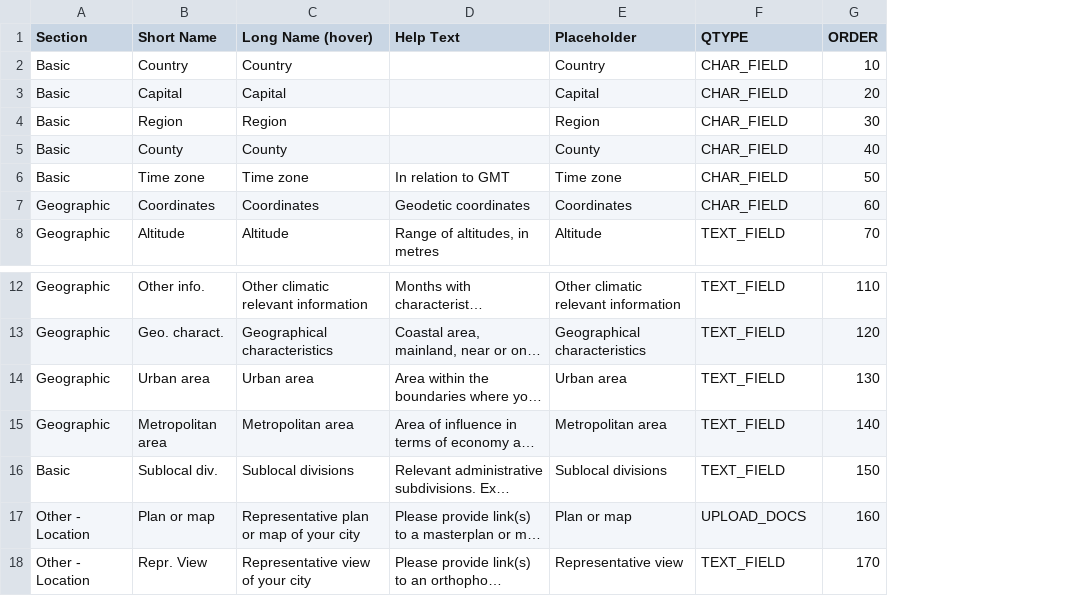
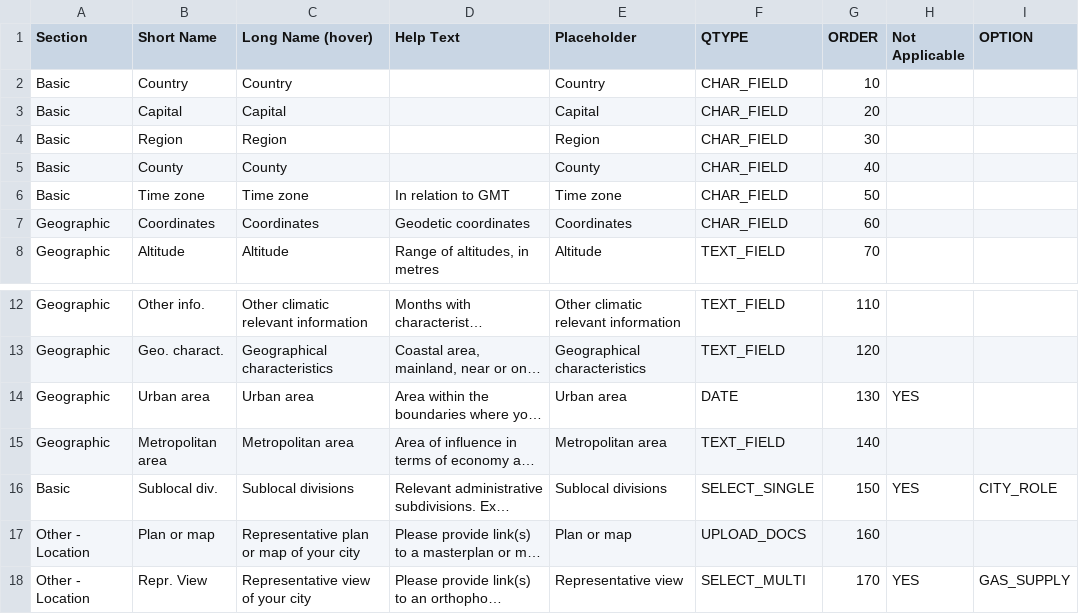
Before and after one commit to crppbcn/crpt2015brw, a TSV file: files/CityID-Location.tsv, drawn as a sheet; only a part is shown, gaps mark what is left out; long unchanged cells end in …; the diff names each change by its address in the sheet, - before the commit and + after, or states it on an @@ line.

```diff
--- a/files/CityID-Location.tsv
+++ b/files/CityID-Location.tsv
+column H (Not Applicable), rows 14-18: YES |  | YES |  | YES
+column I (OPTION), rows 16-18: CITY_ROLE |  | GAS_SUPPLY
-F14 (QTYPE): TEXT_FIELD
+F14 (QTYPE): DATE
-F16 (QTYPE): TEXT_FIELD
+F16 (QTYPE): SELECT_SINGLE
-F18 (QTYPE): TEXT_FIELD
+F18 (QTYPE): SELECT_MULTI
```
Also changed, not shown: files/CityID-Sections.tsv, 24 other files.
